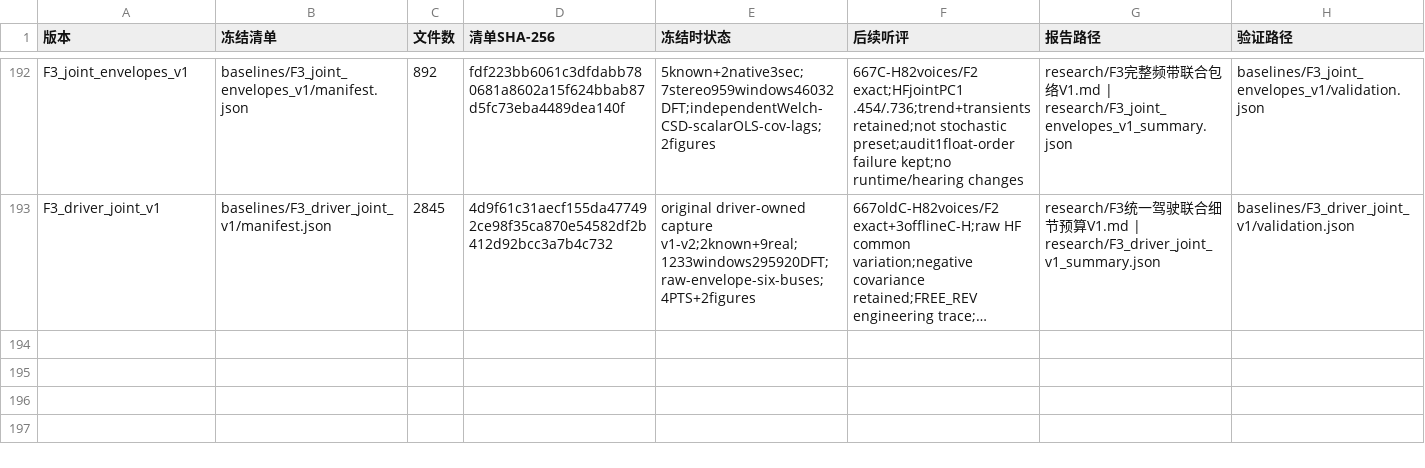
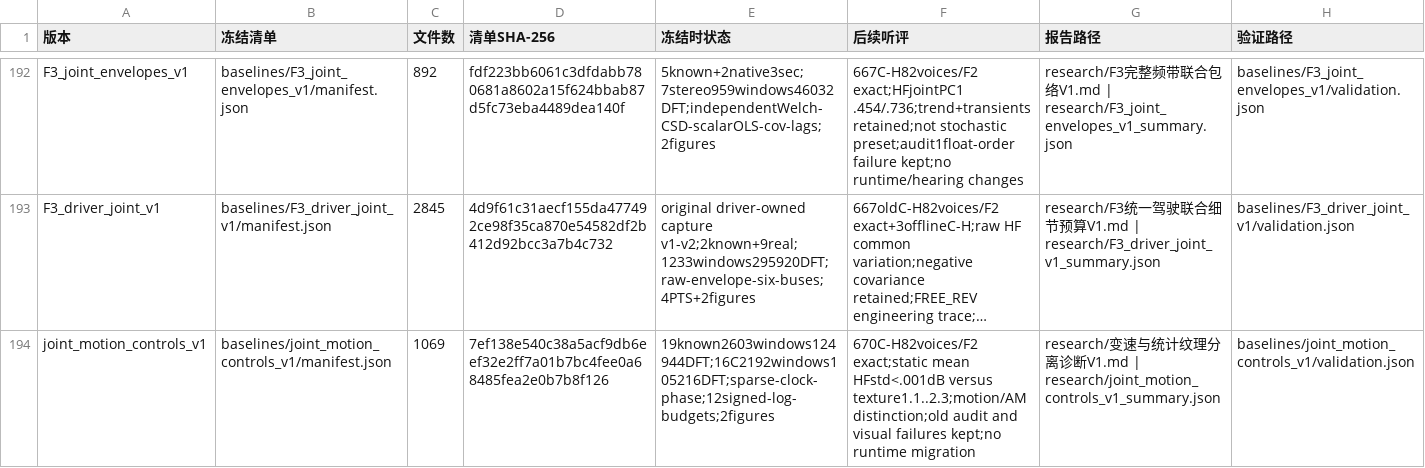
Before and after one commit to Kidrage/VehicleSoundLab, a CSV file: handoff/阶段索引.csv, drawn as a sheet; only a part is shown, gaps mark what is left out; long unchanged cells end in …; the diff names each change by its address in the sheet, - before the commit and + after, or states it on an @@ line.

Commit message:
Separate pitch motion from statistical DNA texture variation

```diff
--- a/handoff/阶段索引.csv
+++ b/handoff/阶段索引.csv
+row 194: joint_motion_controls_v1 | baselines/joint_motion_controls_v1/manifest.json | 1069 | 7ef138e540c38a5acf9db6eef32e2ff7a01b7bc4fee0a68485fea2e0b7b8f126 | 19known2603windows124944DFT;16C2192windows105216DFT;sparse-clock-phase;12signed-log-budgets;2figures | 670C-H82voices/F2 exact;static mean HFstd<.001dB versus texture1.1..2.3;motion/AM distinction;old audit and visual failures kept;no runtime migration | research/变速与统计纹理分离诊断V1.md | research/joint_motion_controls_v1_summary.json | baselines/joint_motion_controls_v1/validation.json
```
Also changed, not shown: 15 other files.
